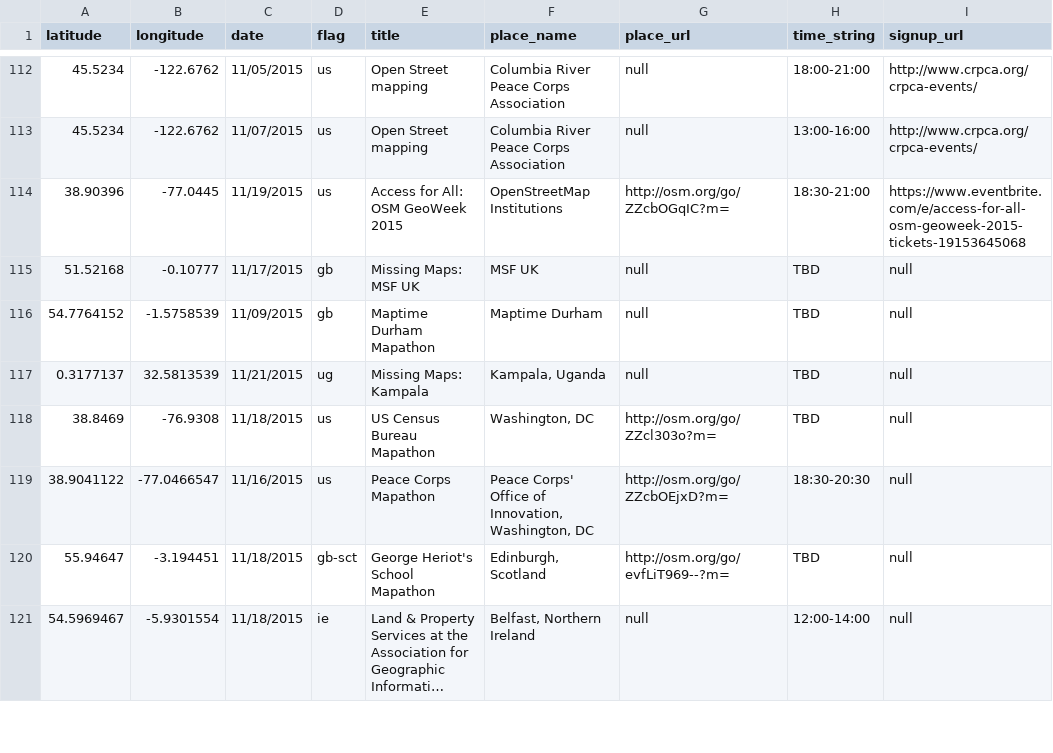
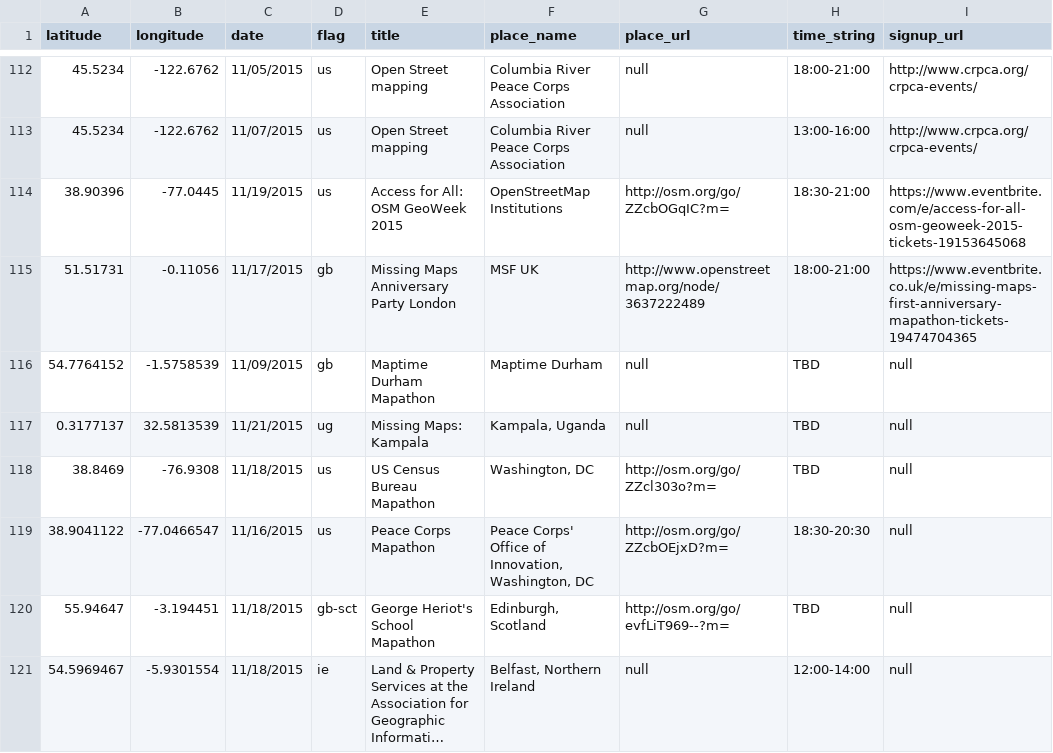
Before and after one commit to MissingMaps/missingmaps.github.io, a CSV file: data/events.csv, drawn as a sheet; only a part is shown, gaps mark what is left out; long unchanged cells end in …; removed rows and columns are numbered as before the commit, all else as after; the diff names each change by its address in the sheet, - before the commit and + after, or states it on an @@ line.

Commit message:
Update events.csv

```diff
--- a/data/events.csv
+++ b/data/events.csv
-row 115: 51.52168 | -0.10777 | 11/17/2015 | gb | Missing Maps: MSF UK | MSF UK | null | TBD | null
+row 115: 51.51731 | -0.11056 | 11/17/2015 | gb | Missing Maps Anniversary Party London | MSF UK | http://www.openstreetmap.org/node/3637222489 | 18:00-21:00 | https://www.eventbrite.co.uk/e/missing-maps-first-anniversary-mapathon-tickets-19474704365
```
